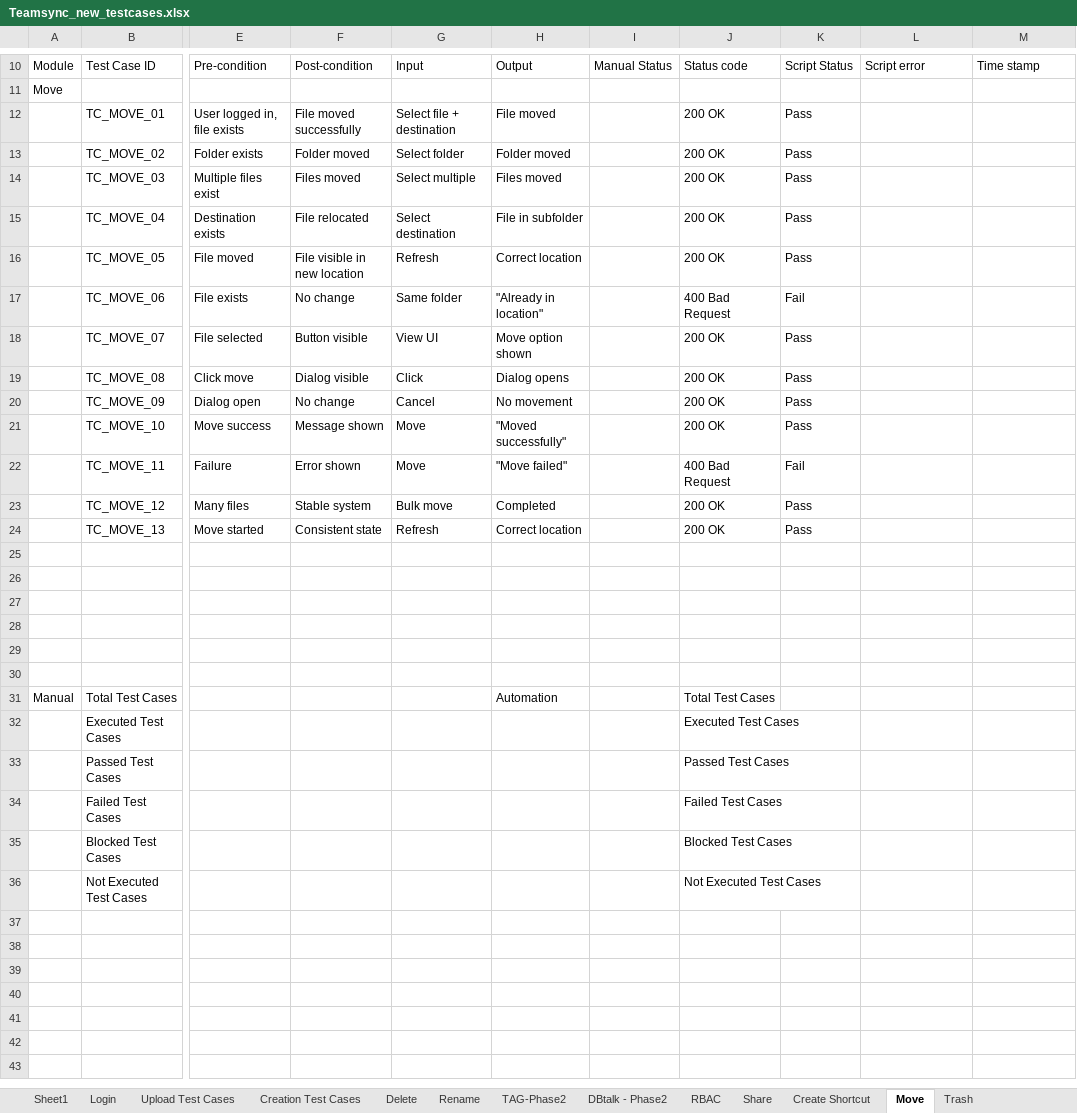
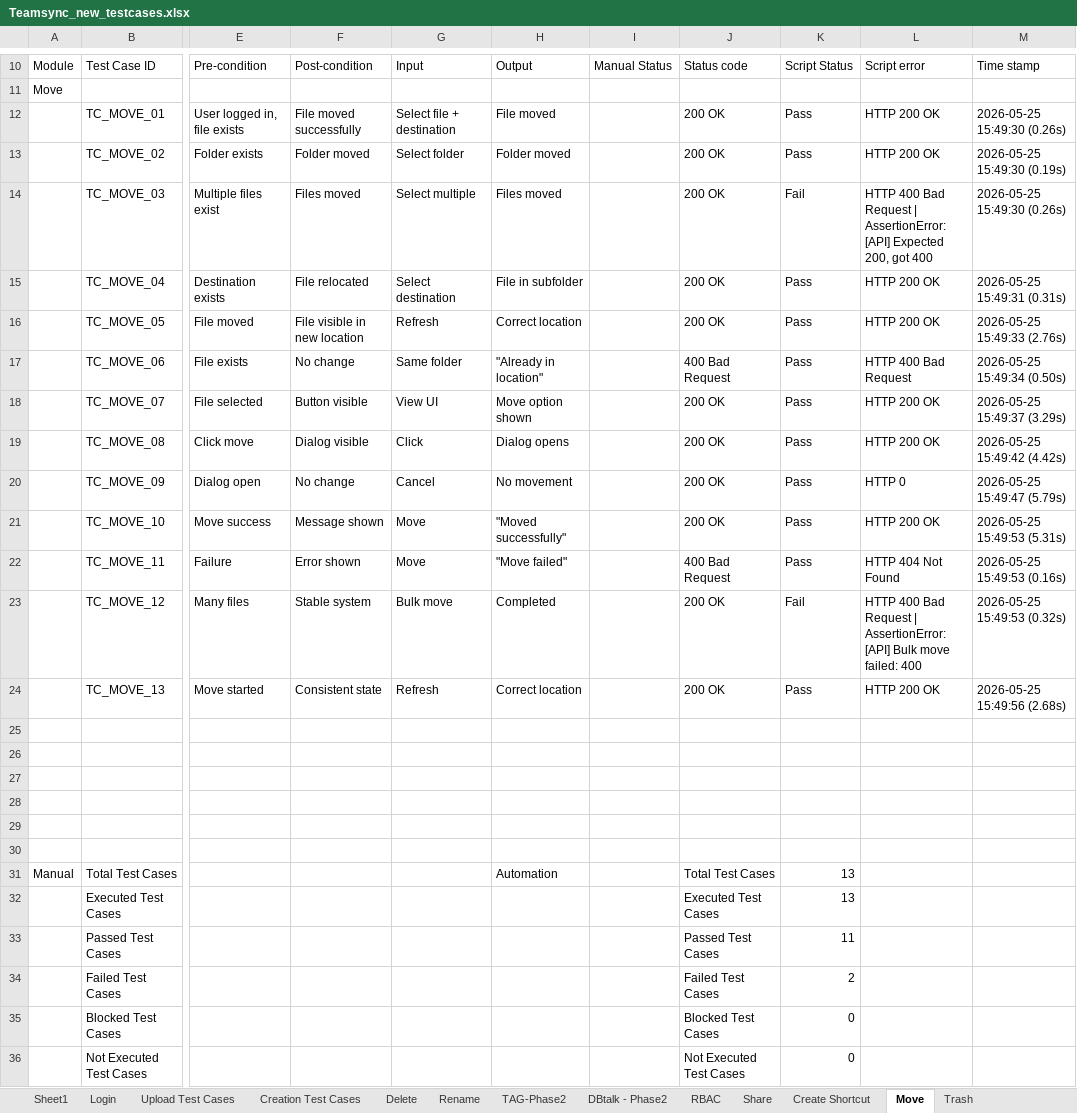
Before and after one commit to costaankit/Teamsync, an Excel workbook: Data Set/Teamsync_new_testcases.xlsx, sheet Move, drawn as a sheet; only a part is shown, gaps mark what is left out; values as stored, in another font and other column widths than the file's, no cell formats; the diff names each change by its address in the sheet, - before the commit and + after, or states it on an @@ line.

Commit message:
move changes

```diff
--- a/Data Set/Teamsync_new_testcases.xlsx (sheet Move)
+++ b/Data Set/Teamsync_new_testcases.xlsx (sheet Move)
-L12:L13: (empty)
+L12:L13: HTTP 200 OK
-M12: (empty)
+M12: 2026-05-25 15:49:30 (0.26s)
-M13: (empty)
+M13: 2026-05-25 15:49:30 (0.19s)
-K14: Pass
+K14: Fail
-L14: (empty)
+L14: HTTP 400 Bad Request | AssertionError: [API] Expected 200, got 400
-M14: (empty)
+M14: 2026-05-25 15:49:30 (0.26s)
-L15:L16: (empty)
+L15:L16: HTTP 200 OK
-M15: (empty)
+M15: 2026-05-25 15:49:31 (0.31s)
-M16: (empty)
+M16: 2026-05-25 15:49:33 (2.76s)
-K17: Fail
+K17: Pass
-L17: (empty)
+L17: HTTP 400 Bad Request
-M17: (empty)
+M17: 2026-05-25 15:49:34 (0.50s)
-L18:L19: (empty)
+L18:L19: HTTP 200 OK
-M18: (empty)
+M18: 2026-05-25 15:49:37 (3.29s)
-M19: (empty)
+M19: 2026-05-25 15:49:42 (4.42s)
-L20: (empty)
+L20: HTTP 0
-M20: (empty)
+M20: 2026-05-25 15:49:47 (5.79s)
-L21: (empty)
+L21: HTTP 200 OK
-M21: (empty)
+M21: 2026-05-25 15:49:53 (5.31s)
-K22: Fail
+K22: Pass
-L22: (empty)
+L22: HTTP 404 Not Found
-M22: (empty)
+M22: 2026-05-25 15:49:53 (0.16s)
-K23: Pass
+K23: Fail
-L23: (empty)
+L23: HTTP 400 Bad Request | AssertionError: [API] Bulk move failed: 400
-M23: (empty)
+M23: 2026-05-25 15:49:53 (0.32s)
-L24: (empty)
+L24: HTTP 200 OK
-M24: (empty)
+M24: 2026-05-25 15:49:56 (2.68s)
-K31:K32: (empty)
+K31:K32: 13
-K33: (empty)
+K33: 11
-K34: (empty)
+K34: 2
-K35:K36: (empty)
+K35:K36: 0
```
Also changed, not shown: sheet Upload Test Cases, sheet Login, sheet Creation Test Cases, sheet Rename, sheet Delete, cell formats, Data Set/Teamsync_new_testcases.backup.xlsx, 13 other files.
